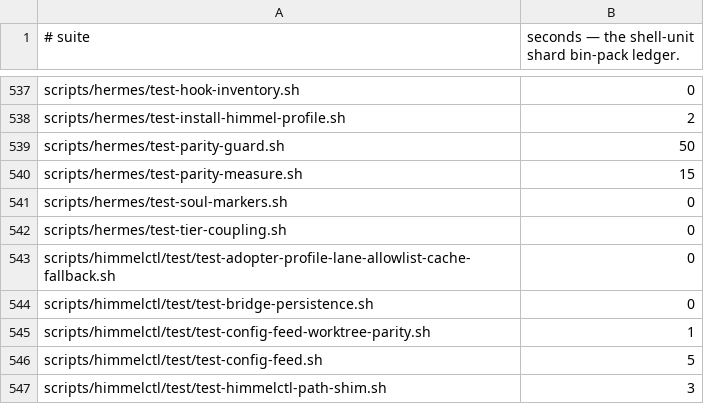
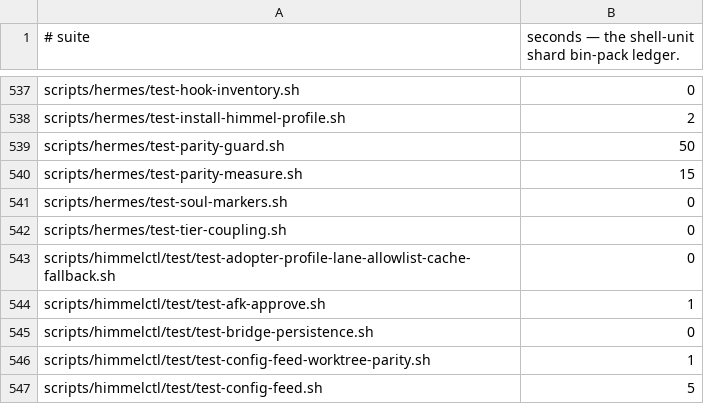
Before and after one commit to yotamleo-org/Himmel, a TSV file: scripts/ci/suite-durations.tsv, drawn as a sheet; only a part is shown, gaps mark what is left out; the shorter side is filled out with more unchanged rows; the diff names each change by its address in the sheet, - before the commit and + after, or states it on an @@ line.

```diff
--- a/scripts/ci/suite-durations.tsv
+++ b/scripts/ci/suite-durations.tsv
+row 544: scripts/himmelctl/test/test-afk-approve.sh | 1
```
Also changed, not shown: scripts/ci/suite-tiers.tsv, 8 other files.
